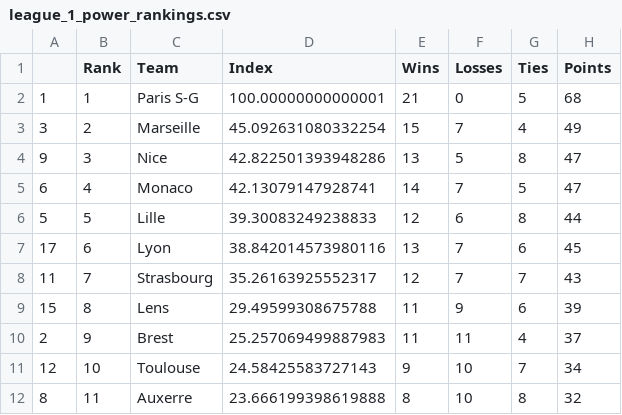
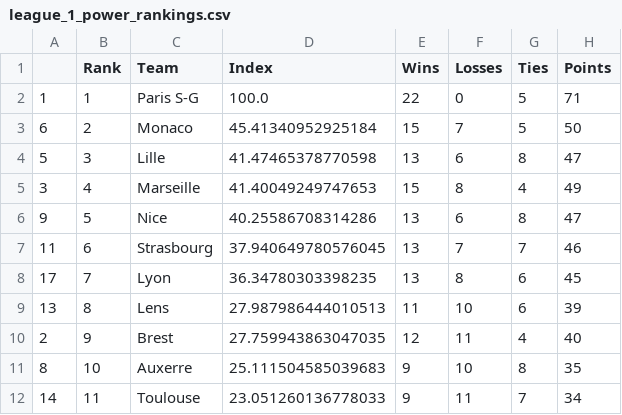
Before and after one commit to jmn5/powerRankCSVFiles, a CSV file: league_1_power_rankings.csv, drawn as a sheet; only a part is shown; the diff covers the shown part only.

```diff
--- a/league_1_power_rankings.csv
+++ b/league_1_power_rankings.csv
@@ -1,12 +1,12 @@
 ,Rank,Team,Index,Wins,Losses,Ties,Points
-1,1,Paris S-G,100.00000000000001,21,0,5,68
-3,2,Marseille,45.092631080332254,15,7,4,49
-9,3,Nice,42.822501393948286,13,5,8,47
-6,4,Monaco,42.13079147928741,14,7,5,47
-5,5,Lille,39.30083249238833,12,6,8,44
-17,6,Lyon,38.842014573980116,13,7,6,45
-11,7,Strasbourg,35.26163925552317,12,7,7,43
-15,8,Lens,29.49599308675788,11,9,6,39
-2,9,Brest,25.257069499887983,11,11,4,37
-12,10,Toulouse,24.58425583727143,9,10,7,34
-8,11,Auxerre,23.666199398619888,8,10,8,32
+1,1,Paris S-G,100.0,22,0,5,71
+6,2,Monaco,45.41340952925184,15,7,5,50
+5,3,Lille,41.47465378770598,13,6,8,47
+3,4,Marseille,41.40049249747653,15,8,4,49
+9,5,Nice,40.25586708314286,13,6,8,47
+11,6,Strasbourg,37.940649780576045,13,7,7,46
+17,7,Lyon,36.34780303398235,13,8,6,45
+13,8,Lens,27.987986444010513,11,10,6,39
+2,9,Brest,27.759943863047035,12,11,4,40
+8,10,Auxerre,25.111504585039683,9,10,8,35
+14,11,Toulouse,23.051260136778033,9,11,7,34
```
Also changed, not shown: 1 added row, 1 removed row and 17 edited cells elsewhere in this file, NHL_power_rankings.csv, ncaalaxd1_power_rankings.csv, 11 other files.
